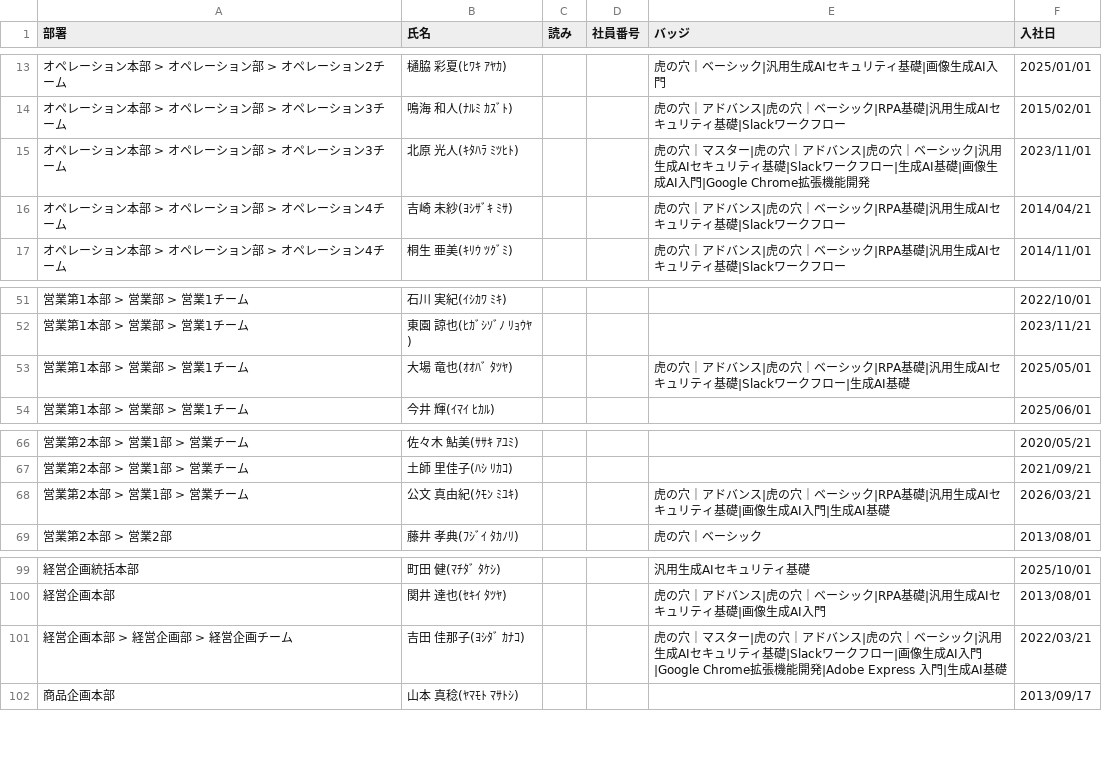
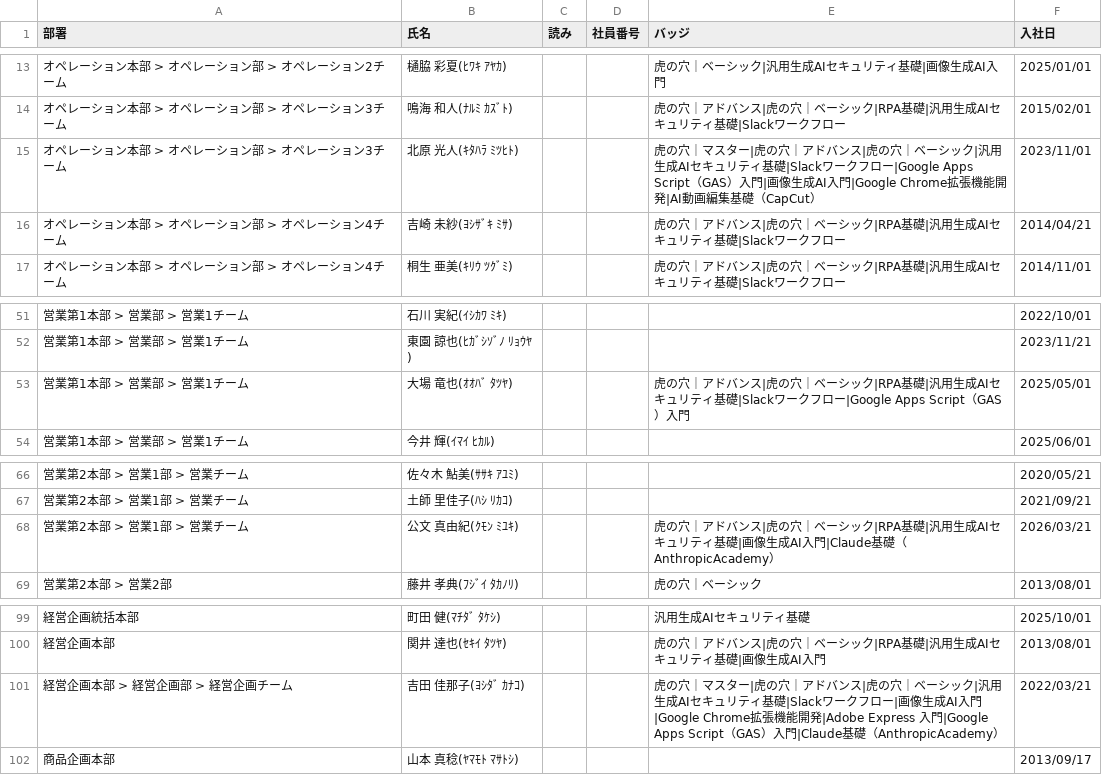
Before and after one commit to coty0322/badge-data, a CSV file: gmo_badges (13).csv, drawn as a sheet; only a part is shown, gaps mark what is left out; the diff covers the shown part only.

```diff
--- a/gmo_badges (13).csv
+++ b/gmo_badges (13).csv
@@ -14,3 +14,3 @@
 "オペレーション本部 > オペレーション部 > オペレーション3チーム","鳴海 和人(ﾅﾙﾐ ｶｽﾞﾄ)","","","虎の穴｜アドバンス|虎の穴｜ベーシック|RPA基礎|汎用生成AIセキュリティ基礎|Slackワークフロー","2015/02/01"
-"オペレーション本部 > オペレーション部 > オペレーション3チーム","北原 光人(ｷﾀﾊﾗ ﾐﾂﾋﾄ)","","","虎の穴｜マスター|虎の穴｜アドバンス|虎の穴｜ベーシック|汎用生成AIセキュリティ基礎|Slackワークフロー|生成AI基礎|画像生成AI入門|Google Chrome拡張機能開発","2023/11/01"
+"オペレーション本部 > オペレーション部 > オペレーション3チーム","北原 光人(ｷﾀﾊﾗ ﾐﾂﾋﾄ)","","","虎の穴｜マスター|虎の穴｜アドバンス|虎の穴｜ベーシック|汎用生成AIセキュリティ基礎|Slackワークフロー|Google Apps Script（GAS）入門|画像生成AI入門|Google Chrome拡張機能開発|AI動画編集基礎（CapCut）","2023/11/01"
 "オペレーション本部 > オペレーション部 > オペレーション4チーム","吉崎 未紗(ﾖｼｻﾞｷ ﾐｻ)","","","虎の穴｜アドバンス|虎の穴｜ベーシック|RPA基礎|汎用生成AIセキュリティ基礎|Slackワークフロー","2014/04/21"
@@ -52,3 +52,3 @@
 "営業第1本部 > 営業部 > 営業1チーム","東園 諒也(ﾋｶﾞｼｿﾞﾉ ﾘｮｳﾔ)","","","","2023/11/21"
-"営業第1本部 > 営業部 > 営業1チーム","大場 竜也(ｵｵﾊﾞ ﾀﾂﾔ)","","","虎の穴｜アドバンス|虎の穴｜ベーシック|RPA基礎|汎用生成AIセキュリティ基礎|Slackワークフロー|生成AI基礎","2025/05/01"
+"営業第1本部 > 営業部 > 営業1チーム","大場 竜也(ｵｵﾊﾞ ﾀﾂﾔ)","","","虎の穴｜アドバンス|虎の穴｜ベーシック|RPA基礎|汎用生成AIセキュリティ基礎|Slackワークフロー|Google Apps Script（GAS）入門","2025/05/01"
 "営業第1本部 > 営業部 > 営業1チーム","今井 輝(ｲﾏｲ ﾋｶﾙ)","","","","2025/06/01"
@@ -67,3 +67,3 @@
 "営業第2本部 > 営業1部 > 営業チーム","土師 里佳子(ﾊｼ ﾘｶｺ)","","","","2021/09/21"
-"営業第2本部 > 営業1部 > 営業チーム","公文 真由紀(ｸﾓﾝ ﾐﾕｷ)","","","虎の穴｜アドバンス|虎の穴｜ベーシック|RPA基礎|汎用生成AIセキュリティ基礎|画像生成AI入門|生成AI基礎","2026/03/21"
+"営業第2本部 > 営業1部 > 営業チーム","公文 真由紀(ｸﾓﾝ ﾐﾕｷ)","","","虎の穴｜アドバンス|虎の穴｜ベーシック|RPA基礎|汎用生成AIセキュリティ基礎|画像生成AI入門|Claude基礎（AnthropicAcademy）","2026/03/21"
 "営業第2本部 > 営業2部","藤井 孝典(ﾌｼﾞｲ ﾀｶﾉﾘ)","","","虎の穴｜ベーシック","2013/08/01"
@@ -100,3 +100,3 @@
 "経営企画本部","関井 達也(ｾｷｲ ﾀﾂﾔ)","","","虎の穴｜アドバンス|虎の穴｜ベーシック|RPA基礎|汎用生成AIセキュリティ基礎|画像生成AI入門","2013/08/01"
-"経営企画本部 > 経営企画部 > 経営企画チーム","吉田 佳那子(ﾖｼﾀﾞ ｶﾅｺ)","","","虎の穴｜マスター|虎の穴｜アドバンス|虎の穴｜ベーシック|汎用生成AIセキュリティ基礎|Slackワークフロー|画像生成AI入門|Google Chrome拡張機能開発|Adobe Express 入門|生成AI基礎","2022/03/21"
+"経営企画本部 > 経営企画部 > 経営企画チーム","吉田 佳那子(ﾖｼﾀﾞ ｶﾅｺ)","","","虎の穴｜マスター|虎の穴｜アドバンス|虎の穴｜ベーシック|汎用生成AIセキュリティ基礎|Slackワークフロー|画像生成AI入門|Google Chrome拡張機能開発|Adobe Express 入門|Google Apps Script（GAS）入門|Claude基礎（AnthropicAcademy）","2022/03/21"
 "商品企画本部","山本 真稔(ﾔﾏﾓﾄ ﾏｻﾄｼ)","","","","2013/09/17"
```
Also changed, not shown: 11 edited cells elsewhere in this file.
